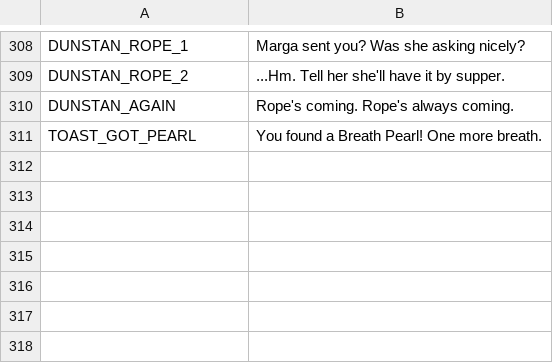
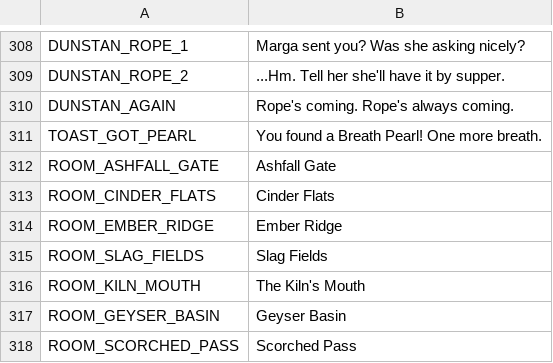
Before and after one commit to ashciraulo/Leviathan, a CSV file: locale/strings.csv, drawn as a sheet; only a part is shown, gaps mark what is left out; the diff names each change by its address in the sheet, - before the commit and + after, or states it on an @@ line.

```diff
--- a/locale/strings.csv
+++ b/locale/strings.csv
+row 312: ROOM_ASHFALL_GATE | Ashfall Gate
+row 313: ROOM_CINDER_FLATS | Cinder Flats
+row 314: ROOM_EMBER_RIDGE | Ember Ridge
+row 315: ROOM_SLAG_FIELDS | Slag Fields
+row 316: ROOM_KILN_MOUTH | The Kiln's Mouth
+row 317: ROOM_GEYSER_BASIN | Geyser Basin
+row 318: ROOM_SCORCHED_PASS | Scorched Pass
```
Also changed, not shown: 27 other files.
